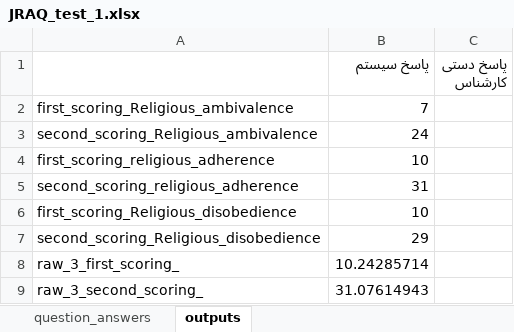
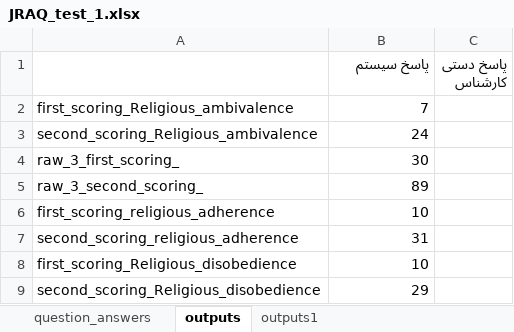
Before and after one commit to majazeh/risloo-samples, an Excel workbook: scoring/forms/JRAQ/JRAQ_test_1.xlsx, sheet outputs, drawn as a sheet; values as stored, in another font and other column widths than the file's, no borders; removed rows and columns are numbered as before the commit, all else as after; the diff names each change by its address in the sheet, - before the commit and + after, or states it on an @@ line.

Commit message:
some changes about JRAQ test

```diff
--- a/scoring/forms/JRAQ/JRAQ_test_1.xlsx (sheet outputs)
+++ b/scoring/forms/JRAQ/JRAQ_test_1.xlsx (sheet outputs)
+sheet tab: outputs1
+row 4: raw_3_first_scoring_ | 30
+row 5: raw_3_second_scoring_ | 89
-row 8: raw_3_first_scoring_ | 10.24285714
-row 9: raw_3_second_scoring_ | 31.07614943
```
Also changed, not shown: scoring/forms/JRAQ/JRAQ_test_2.xlsx, 3 other files.
